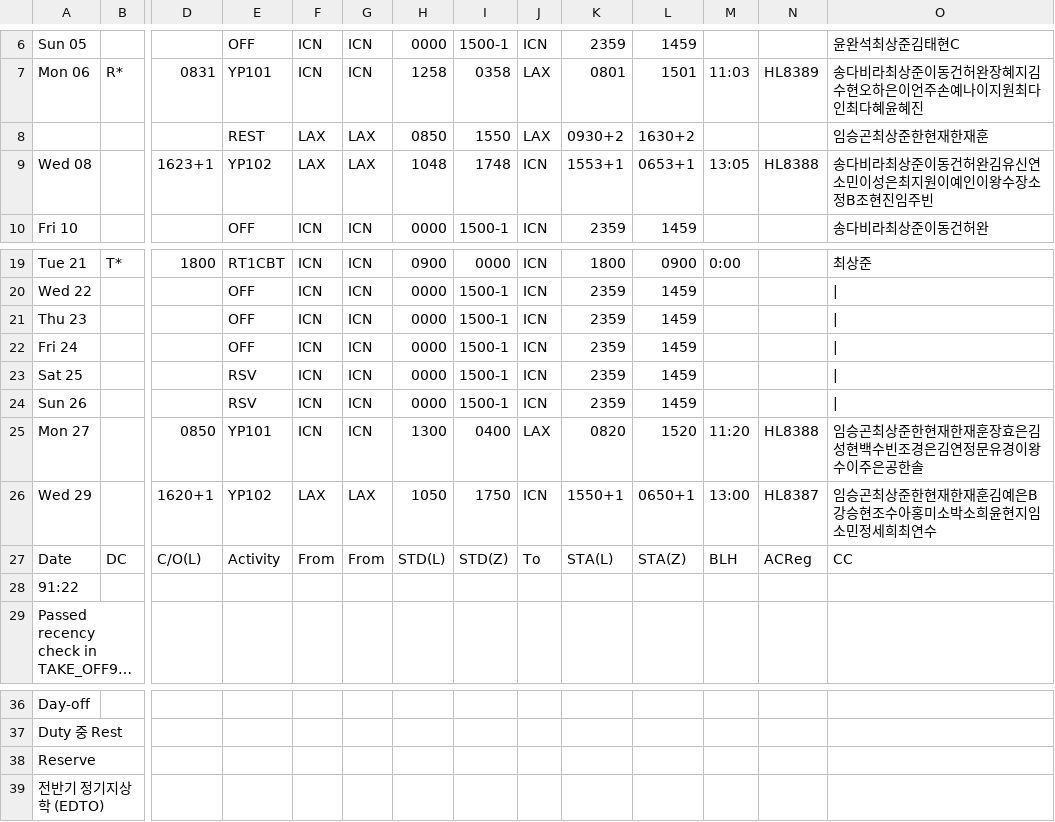
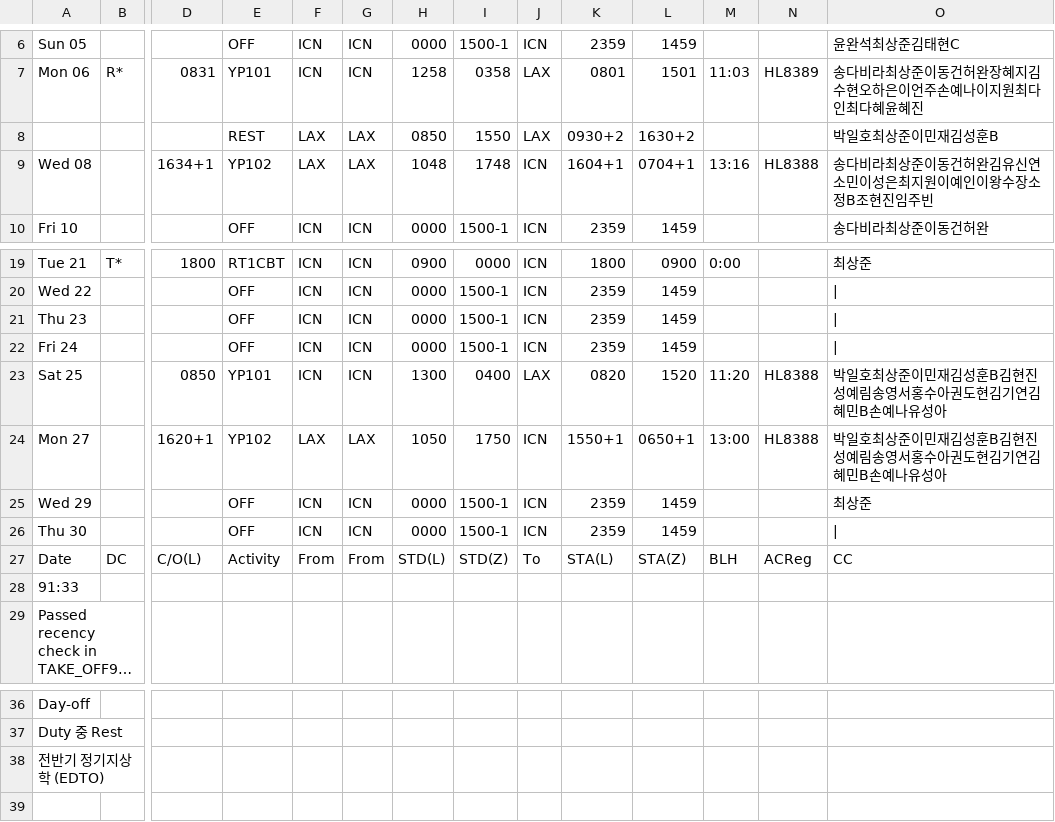
Before and after one commit to csj773/roster-sj, a CSV file: public/roster.csv, drawn as a sheet; only a part is shown, gaps mark what is left out; long unchanged cells end in …; removed rows and columns are numbered as before the commit, all else as after; rows hold the shown columns only; the diff names each change by its address in the sheet, - before the commit and + after, or states it on an @@ line.

```diff
--- a/public/roster.csv
+++ b/public/roster.csv
-O8: 임승곤최상준한현재한재훈
+O8: 박일호최상준이민재김성훈B
-D9: 1623+1
+D9: 1634+1
-K9: 1553+1
+K9: 1604+1
-L9: 0653+1
+L9: 0704+1
-M9: 13:05
+M9: 13:16
-row 23: Sat 25 |  |  | RSV | ICN | ICN | 0000 | 1500-1 | ICN | 2359 | 1459
-row 24: Sun 26 |  |  | RSV | ICN | ICN | 0000 | 1500-1 | ICN | 2359 | 1459
-A23: Mon 27
+A23: Sat 25
-O23: 임승곤최상준한현재한재훈장효은김성현백수빈조경은김연정문유경이왕수이주은공한솔
+O23: 박일호최상준이민재김성훈B김현진성예림송영서홍수아권도현김기연김혜민B손예나유성아
-A24: Wed 29
+A24: Mon 27
-N24: HL8387
+N24: HL8388
-O24: 임승곤최상준한현재한재훈김예은B강승현조수아홍미소박소희윤현지임소민정세희최연수
+O24: 박일호최상준이민재김성훈B김현진성예림송영서홍수아권도현김기연김혜민B손예나유성아
+row 25: Wed 29 |  |  | OFF | ICN | ICN | 0000 | 1500-1 | ICN | 2359 | 1459 |  |  | 최상준
+row 26: Thu 30 |  |  | OFF | ICN | ICN | 0000 | 1500-1 | ICN | 2359 | 1459
-A28: 91:22
+A28: 91:33
-row 38: Reserve
```
Also changed, not shown: 1 other file.
